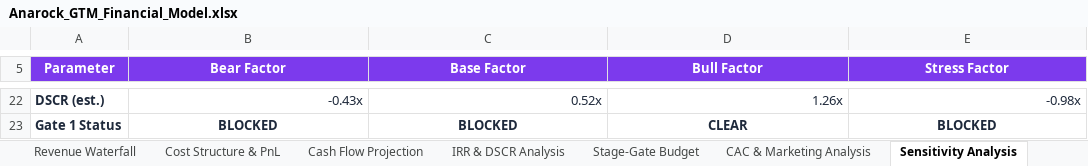
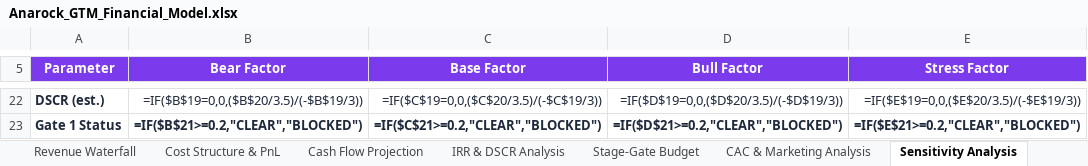
Before and after one commit to buildbusinessdigitalmeg-ux/anarock-pitch-assets, an Excel workbook: Anarock_GTM_Financial_Model.xlsx, sheet Sensitivity Analysis, drawn as a sheet; only a part is shown, gaps mark what is left out; values as stored, in another font and other column widths than the file's, no borders; formulas without a stored value are shown as written; the diff covers the shown part only; the diff names each change by its address in the sheet, - before the commit and + after, or states it on an @@ line.

```diff
--- a/Anarock_GTM_Financial_Model.xlsx (sheet Sensitivity Analysis)
+++ b/Anarock_GTM_Financial_Model.xlsx (sheet Sensitivity Analysis)
-B22 (Bear Factor): -0.43x
+B22 (Bear Factor): =IF($B$19=0,0,($B$20/3.5)/(-$B$19/3))
-C22 (Base Factor): 0.52x
+C22 (Base Factor): =IF($C$19=0,0,($C$20/3.5)/(-$C$19/3))
-D22 (Bull Factor): 1.26x
+D22 (Bull Factor): =IF($D$19=0,0,($D$20/3.5)/(-$D$19/3))
-E22 (Stress Factor): -0.98x
+E22 (Stress Factor): =IF($E$19=0,0,($E$20/3.5)/(-$E$19/3))
-B23 (Bear Factor): BLOCKED
+B23 (Bear Factor): =IF($B$21>=0.2,"CLEAR","BLOCKED")
-C23 (Base Factor): BLOCKED
+C23 (Base Factor): =IF($C$21>=0.2,"CLEAR","BLOCKED")
-D23 (Bull Factor): CLEAR
+D23 (Bull Factor): =IF($D$21>=0.2,"CLEAR","BLOCKED")
-E23 (Stress Factor): BLOCKED
+E23 (Stress Factor): =IF($E$21>=0.2,"CLEAR","BLOCKED")
```
Also changed, not shown: 32 edited cells elsewhere in this sheet, sheet Cash Flow Projection, sheet IRR & DSCR Analysis, sheet Revenue Waterfall, sheet Stage-Gate Budget, sheet CAC & Marketing Analysis, sheet Anarock Fee Structure, 3 more sheets, charts or pictures, 1 other file.
